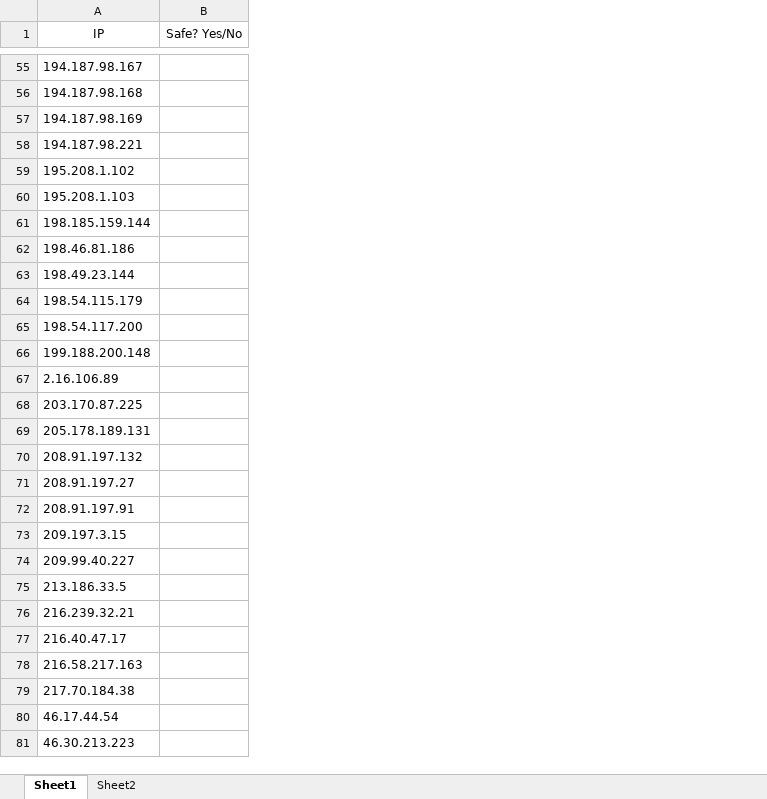
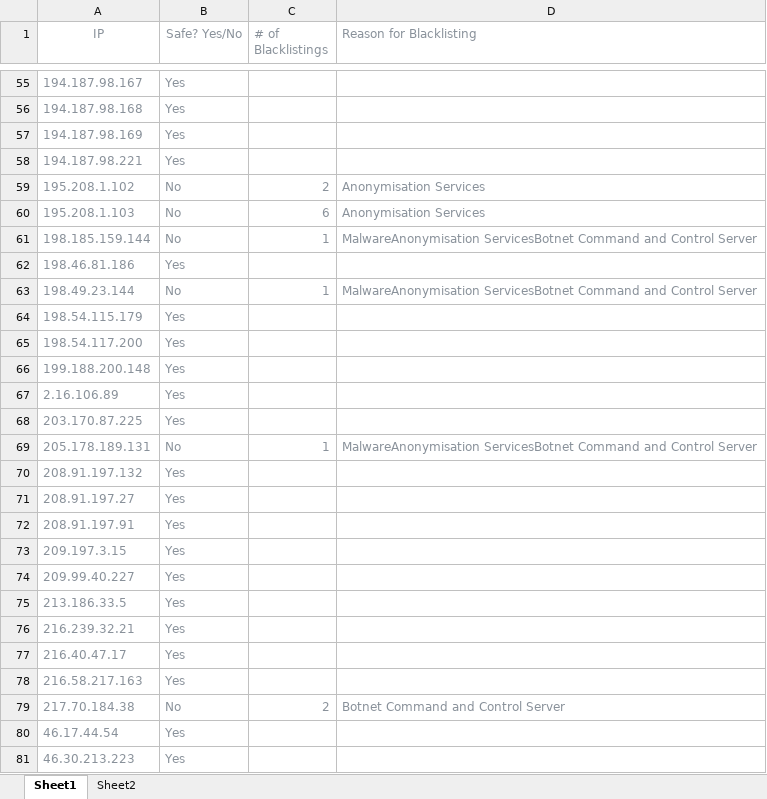
Before and after one commit to jas0670/python-ip-checker, an Excel workbook: example_testfile.xlsx, sheet Sheet1, drawn as a sheet; only a part is shown, gaps mark what is left out; values as stored, in another font and other column widths than the file's, no borders; the diff covers the shown part only; the diff names each change by its address in the sheet, - before the commit and + after, or states it on an @@ line.

```diff
--- a/example_testfile.xlsx (sheet Sheet1)
+++ b/example_testfile.xlsx (sheet Sheet1)
+column C (# of Blacklistings), rows 59-79: 2 | 6 | 1 |  | 1 |  |  |  |  |  | 1 |  |  |  |  |  |  |  |  |  | 2
+column D (Reason for Blacklisting), rows 59-79: Anonymisation Services | Anonymisation Services | MalwareAnonymisation ServicesBotnet Command and Control Server |  | MalwareAnonymisation ServicesBotnet Command and Control Server |  |  |  |  |  | MalwareAnonymisation ServicesBotnet Command and Control Server |  |  |  |  |  |  |  |  |  | Botnet Command and Control Server
-A1:B1 text colour: black
+A1:B1 text colour: #89919A
-A55:A81 text colour: black
+A55:A81 text colour: #89919A
-B55:B58 (Safe? Yes/No): (empty)
+B55:B58 (Safe? Yes/No): Yes
-B59:B61 (Safe? Yes/No): (empty)
+B59:B61 (Safe? Yes/No): No
-B62 (Safe? Yes/No): (empty)
+B62 (Safe? Yes/No): Yes
-B63 (Safe? Yes/No): (empty)
+B63 (Safe? Yes/No): No
-B64:B68 (Safe? Yes/No): (empty)
+B64:B68 (Safe? Yes/No): Yes
-B69 (Safe? Yes/No): (empty)
+B69 (Safe? Yes/No): No
-B70:B78 (Safe? Yes/No): (empty)
+B70:B78 (Safe? Yes/No): Yes
-B79 (Safe? Yes/No): (empty)
+B79 (Safe? Yes/No): No
-B80:B81 (Safe? Yes/No): (empty)
+B80:B81 (Safe? Yes/No): Yes
```
Also changed, not shown: 1 removed row, 88 edited cells and cell formats elsewhere in this sheet.
